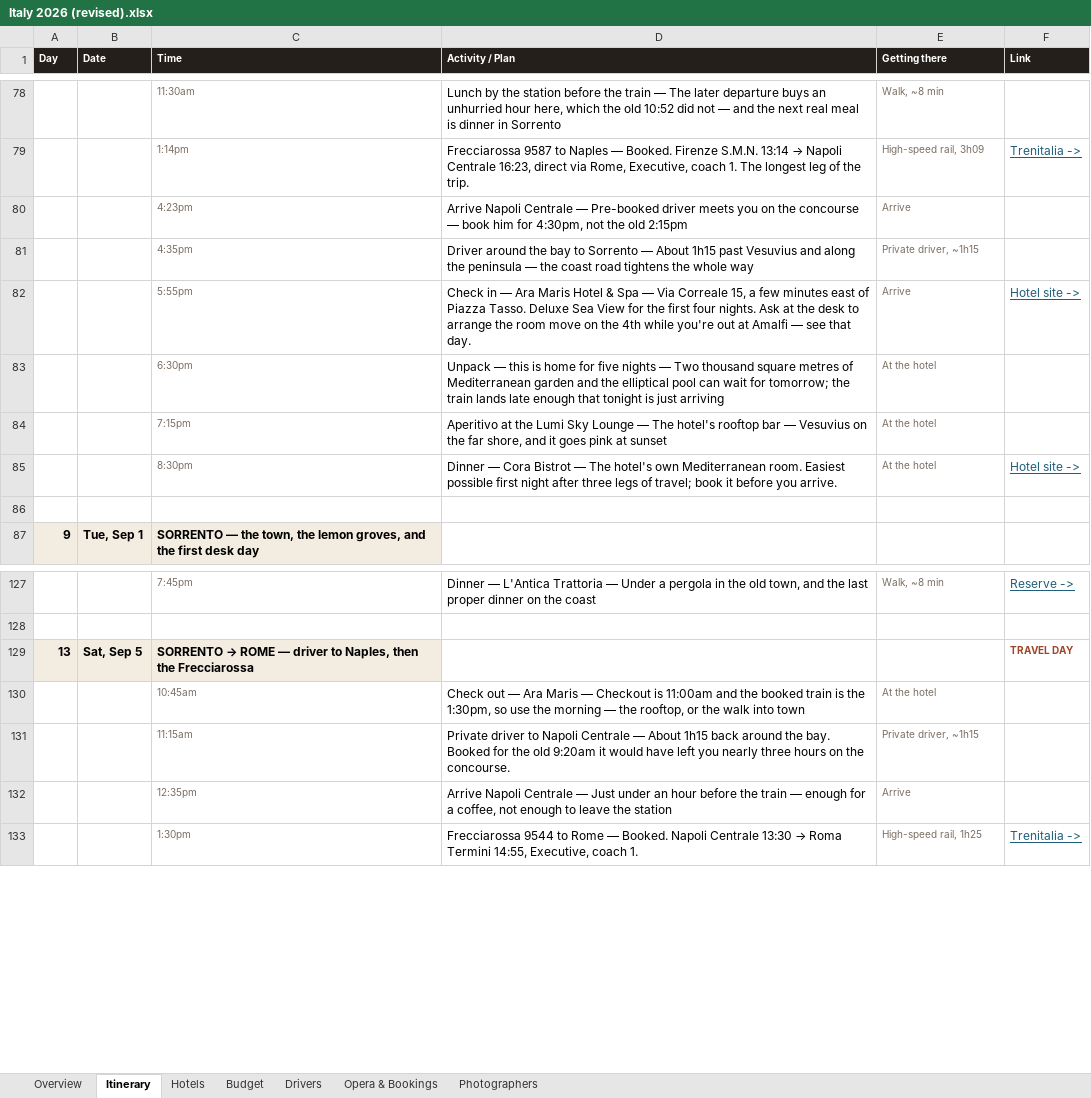
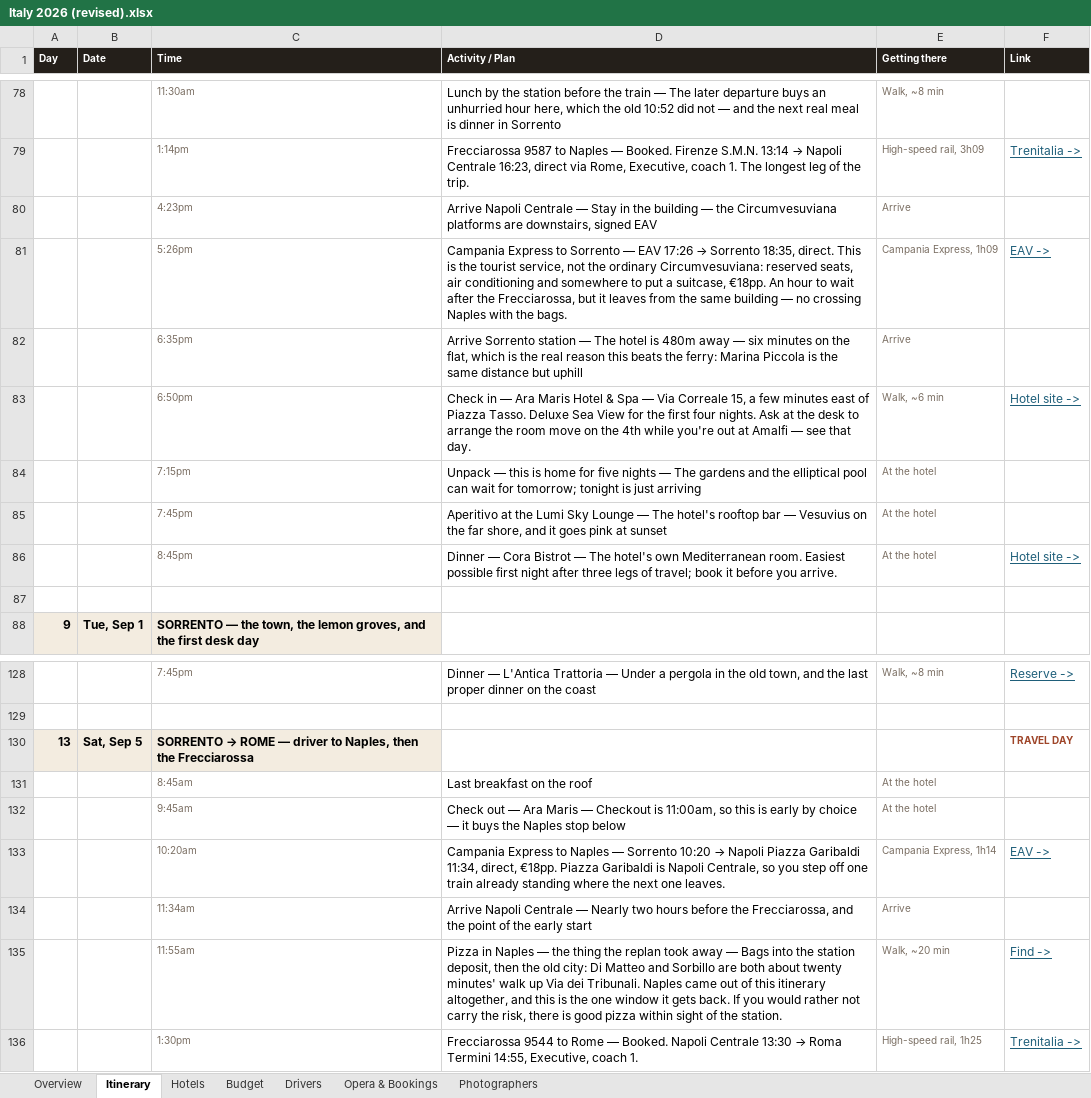
Before and after one commit to JunxuanH/trip-planner, an Excel workbook: italy-2026/dist/Italy 2026 (revised).xlsx, sheet Itinerary, drawn as a sheet; only a part is shown, gaps mark what is left out; values as stored, in another font and other column widths than the file's, no borders; removed rows and columns are numbered as before the commit, all else as after; the diff names each change by its address in the sheet, - before the commit and + after, or states it on an @@ line.

```diff
--- a/italy-2026/dist/Italy 2026 (revised).xlsx (sheet Itinerary)
+++ b/italy-2026/dist/Italy 2026 (revised).xlsx (sheet Itinerary)
-D80 (Activity / Plan): …Centrale — Pre-booked driver meets you on the concourse — book him for 4:30pm, not the old 2:15pm
+D80 (Activity / Plan): …Centrale — Stay in the building — the Circumvesuviana platforms are downstairs, signed EAV
-row 81:  |  | 4:35pm | Driver around the bay to Sorrento — About 1h15 past Vesuvius and along the peninsula — the coast road tightens the whole way | Private driver, ~1h15
+row 81:  |  | 5:26pm | Campania Express to Sorrento — EAV 17:26 → Sorrento 18:35, direct. This is the tourist service, not the ordinary Circumvesuviana: reserved seats, air conditioning and somewhere to put a suitcase, €18pp. An hour to wait after the Frecciarossa, but it leaves from the same building — no crossing Naples with the bags. | Campania Express, 1h09 | EAV ->
+row 82:  |  | 6:35pm | Arrive Sorrento station — The hotel is 480m away — six minutes on the flat, which is the real reason this beats the ferry: Marina Piccola is the same distance but uphill | Arrive
-C83 (Time): 5:55pm
+C83 (Time): 6:50pm
-E83 (Getting there): Arrive
+E83 (Getting there): Walk, ~6 min
-C84 (Time): 6:30pm
+C84 (Time): 7:15pm
-D84 (Activity / Plan): …nights — Two thousand square metres of Mediterranean garden and the elliptical pool can wait for tomorrow; the train lands late enough that tonight is…
+D84 (Activity / Plan): …nights — The gardens and the elliptical pool can wait for tomorrow; tonight is…
-C85 (Time): 7:15pm
+C85 (Time): 7:45pm
-C86 (Time): 8:30pm
+C86 (Time): 8:45pm
+row 131:  |  | 8:45am | Last breakfast on the roof | At the hotel
-C132 (Time): 10:45am
+C132 (Time): 9:45am
-D132 (Activity / Plan): …Checkout is 11:00am and the booked train is the 1:30pm, so use the morning — the rooftop, or the walk into town
+D132 (Activity / Plan): …Checkout is 11:00am, so this is early by choice — it buys the Naples stop below
-row 131:  |  | 11:15am | Private driver to Napoli Centrale — About 1h15 back around the bay. Booked for the old 9:20am it would have left you nearly three hours on the concourse. | Private driver, ~1h15
+row 133:  |  | 10:20am | Campania Express to Naples — Sorrento 10:20 → Napoli Piazza Garibaldi 11:34, direct, €18pp. Piazza Garibaldi is Napoli Centrale, so you step off one train already standing where the next one leaves. | Campania Express, 1h14 | EAV ->
-C134 (Time): 12:35pm
+C134 (Time): 11:34am
-D134 (Activity / Plan): …Centrale — Just under an hour before the train — enough for a coffee, not enough to leave the station
+D134 (Activity / Plan): …Centrale — Nearly two hours before the Frecciarossa, and the point of the early start
+row 135:  |  | 11:55am | Pizza in Naples — the thing the replan took away — Bags into the station deposit, then the old city: Di Matteo and Sorbillo are both about twenty minutes' walk up Via dei Tribunali. Naples came out of this itinerary altogether, and this is the one window it gets back. If you would rather not carry the risk, there is good pizza within sight of the station. | Walk, ~20 min | Find ->
```
Also changed, not shown: sheet Drivers, sheet Opera & Bookings, sheet Budget, 5 other files.
